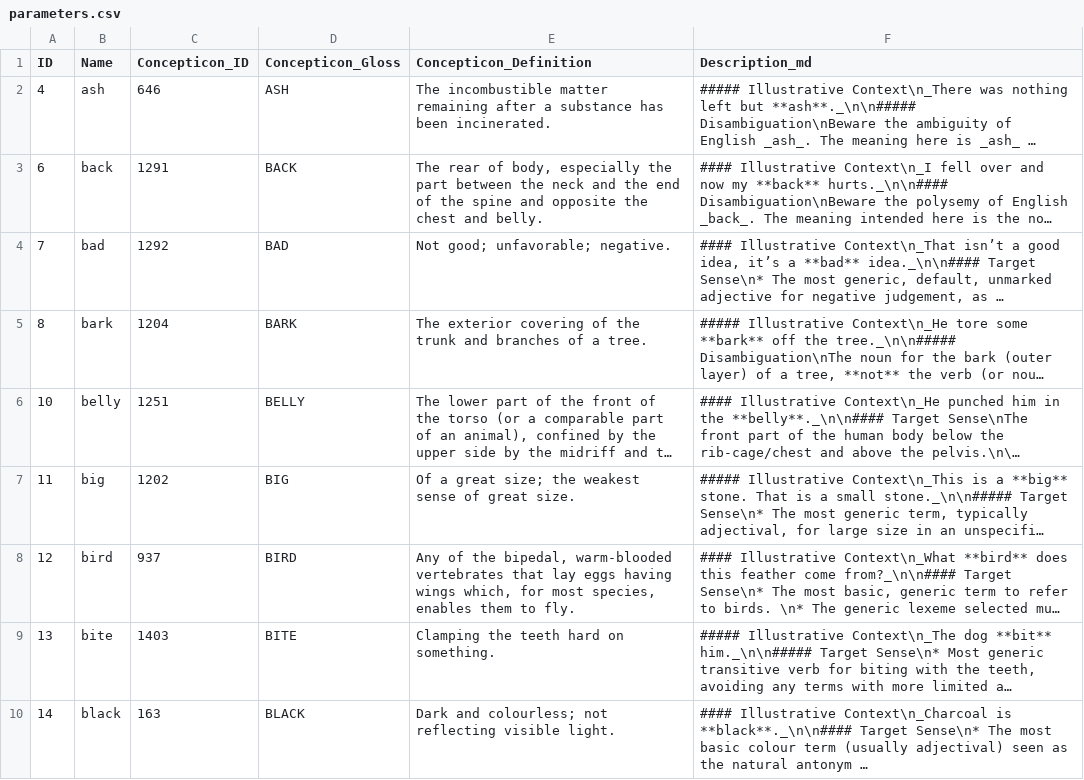
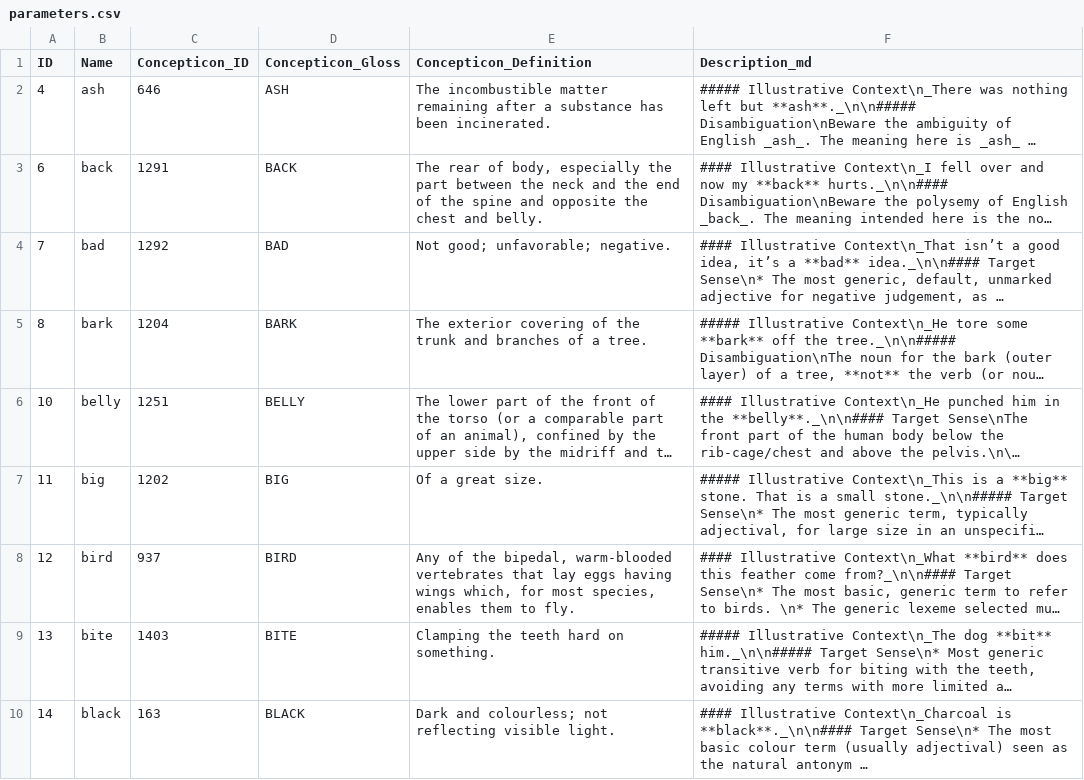
Before and after one commit to lexibank/iecor, a CSV file: cldf/parameters.csv, drawn as a sheet; only a part is shown; long unchanged cells end in …; the diff covers the shown part only; the diff names each change by its address in the sheet, - before the commit and + after, or states it on an @@ line.

Commit message:
to be on a safer side made explicitly usage of concepticon mappings coming from the CoBL database (no mapping changes so far); updated concepticon definitions

```diff
--- a/cldf/parameters.csv
+++ b/cldf/parameters.csv
-E7 (Concepticon_Definition): Of a great size; the weakest sense of great size.
+E7 (Concepticon_Definition): Of a great size.
```
Also changed, not shown: 18 edited cells elsewhere in this file, raw/meaning.csv, 3 other files.
